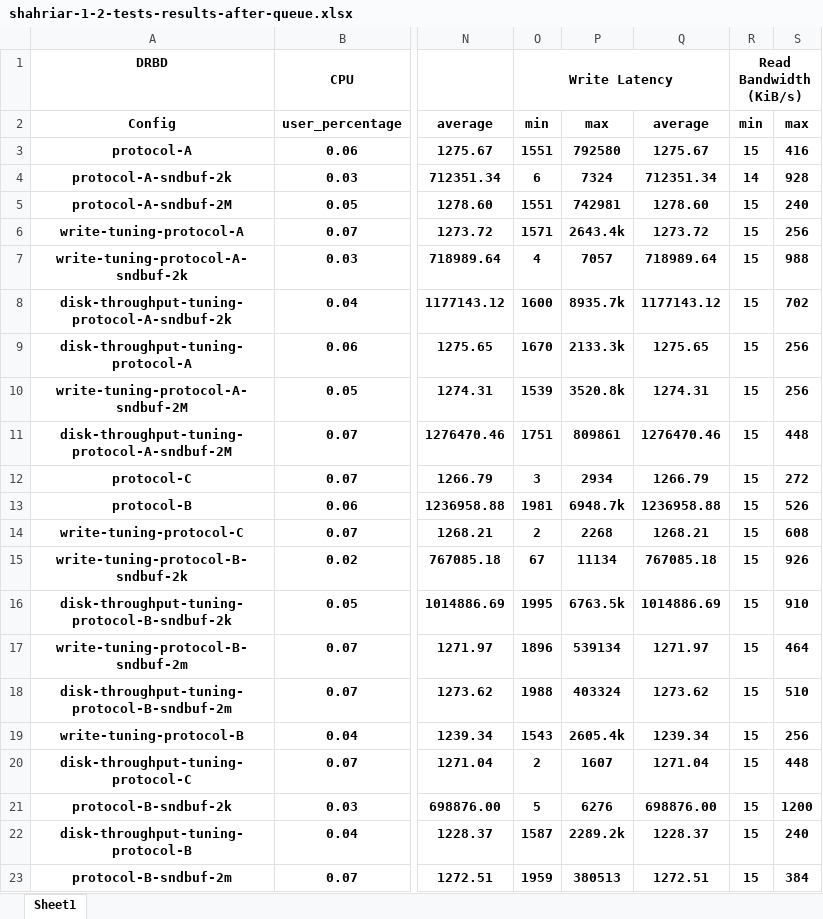
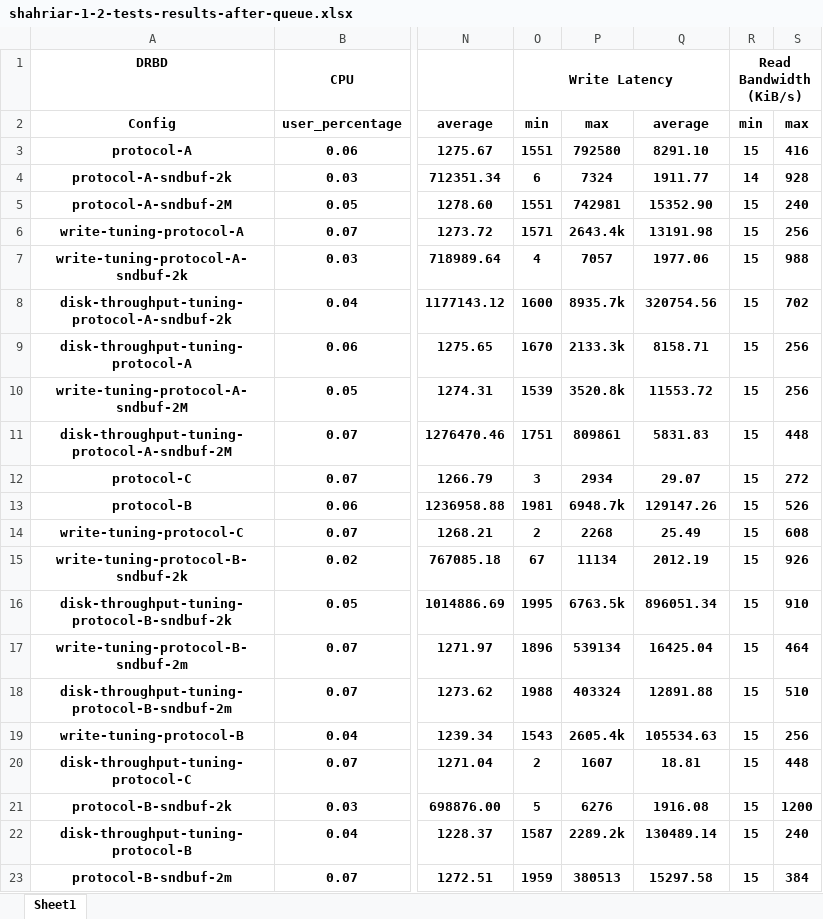
Before and after one commit to bigsheykh/AOS-project, an Excel workbook: group-reports/tables/shahriar-1-2-tests-results-after-queue.xlsx, sheet Sheet1, drawn as a sheet; only a part is shown, gaps mark what is left out; values as stored, in another font and other column widths than the file's, no borders; the diff names each change by its address in the sheet, - before the commit and + after, or states it on an @@ line.

```diff
--- a/group-reports/tables/shahriar-1-2-tests-results-after-queue.xlsx (sheet Sheet1)
+++ b/group-reports/tables/shahriar-1-2-tests-results-after-queue.xlsx (sheet Sheet1)
-Q3: 1275.67
+Q3: 8291.10
-Q4: 712351.34
+Q4: 1911.77
-Q5: 1278.60
+Q5: 15352.90
-Q6: 1273.72
+Q6: 13191.98
-Q7: 718989.64
+Q7: 1977.06
-Q8: 1177143.12
+Q8: 320754.56
-Q9: 1275.65
+Q9: 8158.71
-Q10: 1274.31
+Q10: 11553.72
-Q11: 1276470.46
+Q11: 5831.83
-Q12: 1266.79
+Q12: 29.07
-Q13: 1236958.88
+Q13: 129147.26
-Q14: 1268.21
+Q14: 25.49
-Q15: 767085.18
+Q15: 2012.19
-Q16: 1014886.69
+Q16: 896051.34
-Q17: 1271.97
+Q17: 16425.04
-Q18: 1273.62
+Q18: 12891.88
-Q19: 1239.34
+Q19: 105534.63
-Q20: 1271.04
+Q20: 18.81
-Q21: 698876.00
+Q21: 1916.08
-Q22: 1228.37
+Q22: 130489.14
-Q23: 1272.51
+Q23: 15297.58
```
Also changed, not shown: group-reports/tables/shahriar-1-2-tests-first-results.xlsx, group-reports/tables/shahriar-1-2-tests-results.xlsx, 6 other files.
